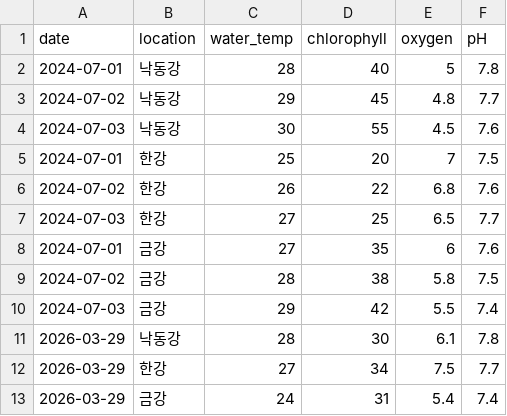
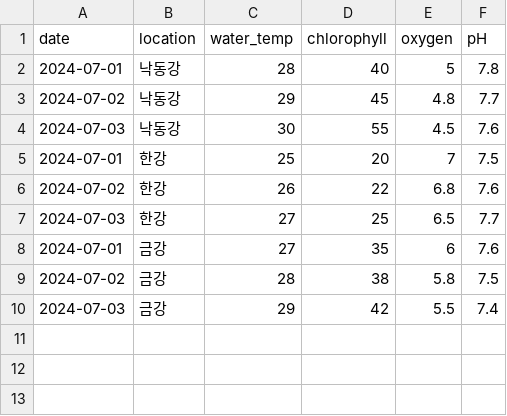
Before and after one commit to mineraltoyou-lgtm/product-vuilder-lecture, a CSV file: data.csv, drawn as a sheet; the diff names each change by its address in the sheet, - before the commit and + after, or states it on an @@ line.

Commit message:
Update data.csv

```diff
--- a/data.csv
+++ b/data.csv
-row 11: 2026-03-29 | 낙동강 | 28 | 30 | 6.1 | 7.8
-row 12: 2026-03-29 | 한강 | 27 | 34 | 7.5 | 7.7
-row 13: 2026-03-29 | 금강 | 24 | 31 | 5.4 | 7.4
```
